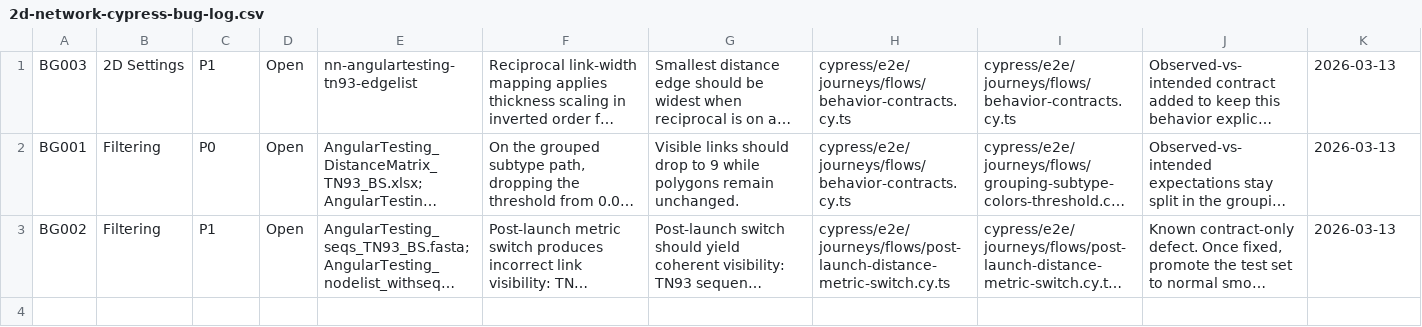
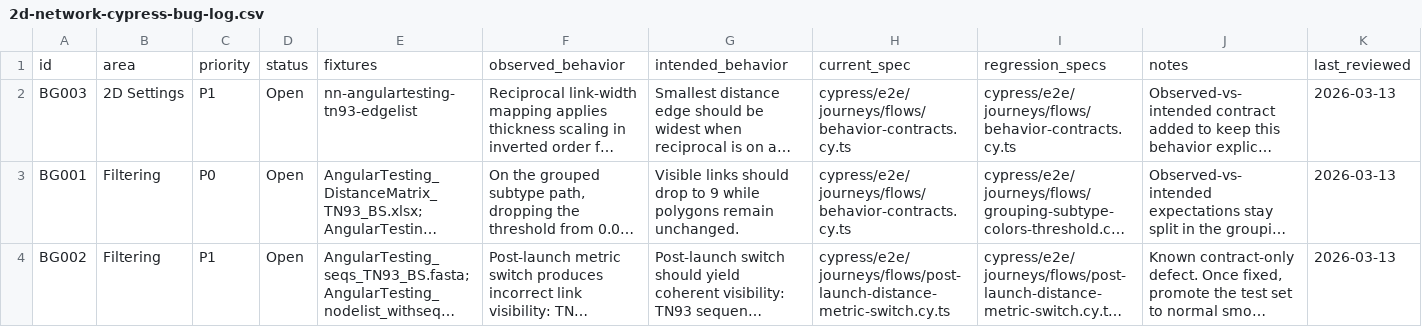
Before and after one commit to CDCgov/MicrobeTrace, a CSV file: docs/2d-network-cypress-bug-log.csv, drawn as a sheet; long unchanged cells end in …; the diff names each change by its address in the sheet, - before the commit and + after, or states it on an @@ line.

```diff
--- a/docs/2d-network-cypress-bug-log.csv
+++ b/docs/2d-network-cypress-bug-log.csv
+row 1: id | area | priority | status | fixtures | observed_behavior | intended_behavior | current_spec | regression_specs | notes | last_reviewed
```
Also changed, not shown: docs/2d-network-cypress-qa-tracker.csv, 11 other files.
